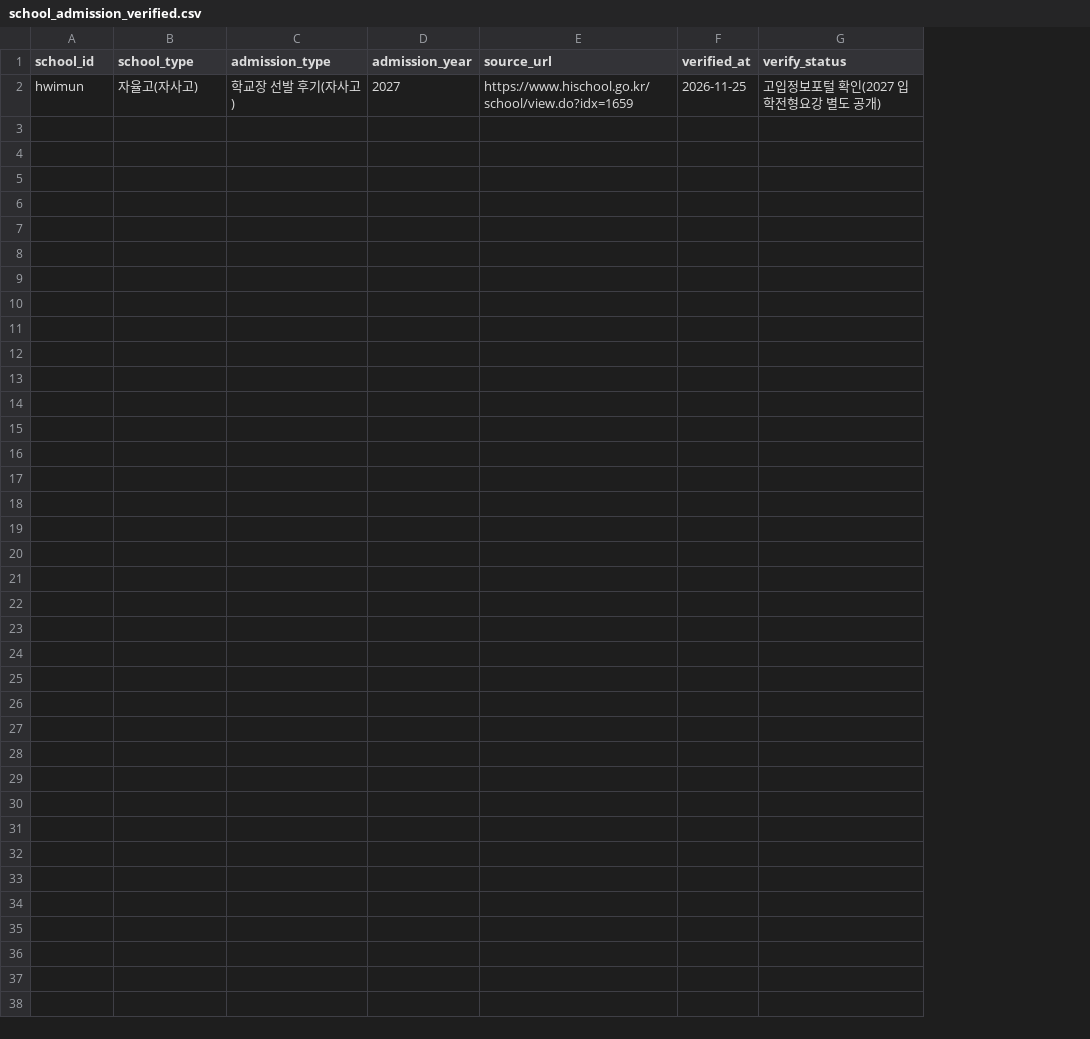
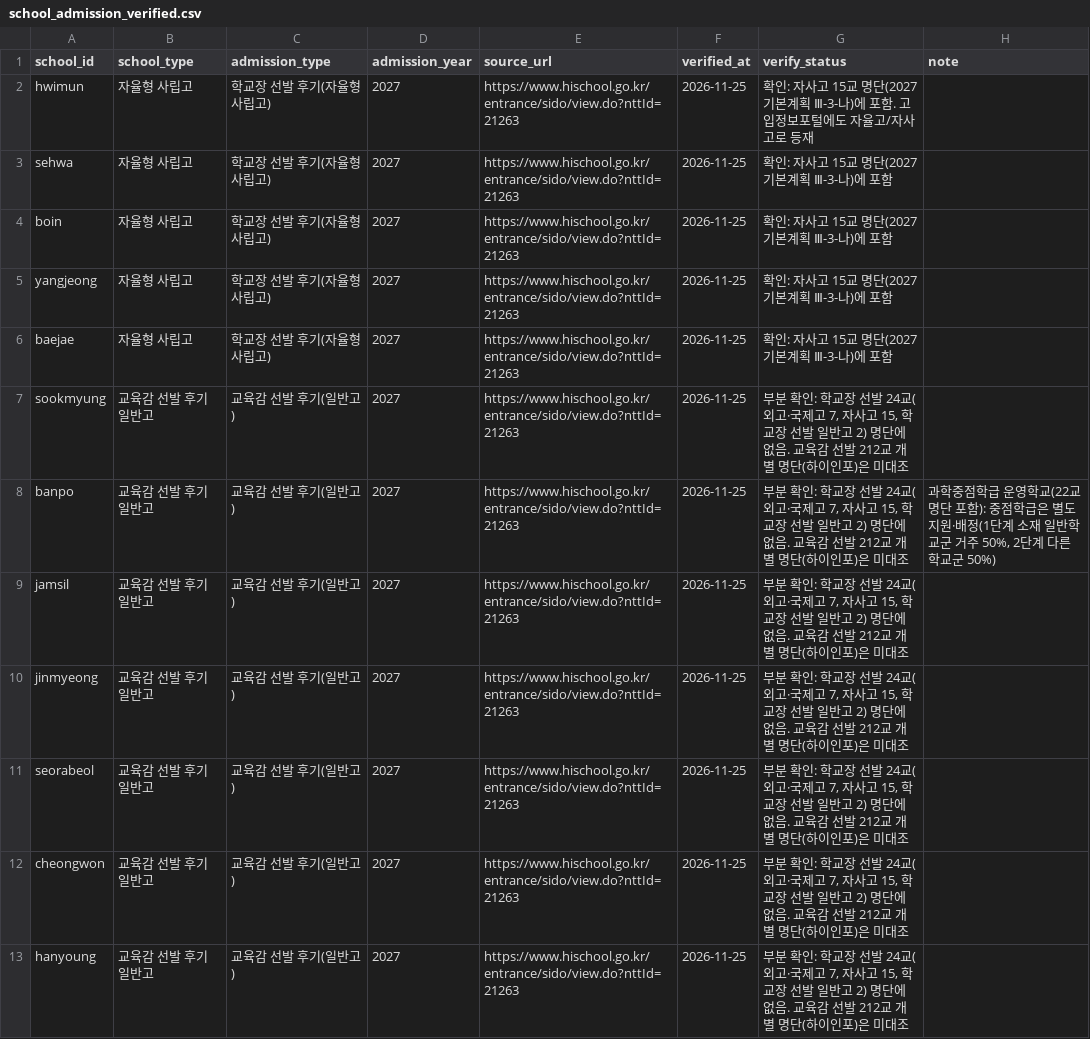
Before and after one commit to gho0350-stack/test, a CSV file: data/school_admission_verified.csv, drawn as a sheet; the diff names each change by its address in the sheet, - before the commit and + after, or states it on an @@ line.

```diff
--- a/data/school_admission_verified.csv
+++ b/data/school_admission_verified.csv
+column H (note), empty
-B2 (school_type): 자율고(자사고)
+B2 (school_type): 자율형 사립고
-C2 (admission_type): 학교장 선발 후기(자사고)
+C2 (admission_type): 학교장 선발 후기(자율형 사립고)
-E2 (source_url): https://www.hischool.go.kr/school/view.do?idx=1659
+E2 (source_url): https://www.hischool.go.kr/entrance/sido/view.do?nttId=21263
-G2 (verify_status): 고입정보포털 확인(2027 입학전형요강 별도 공개)
+G2 (verify_status): 확인: 자사고 15교 명단(2027 기본계획 Ⅲ-3-나)에 포함. 고입정보포털에도 자율고/자사고로 등재
+row 3: sehwa | 자율형 사립고 | 학교장 선발 후기(자율형 사립고) | 2027 | https://www.hischool.go.kr/entrance/sido/view.do?nttId=21263 | 2026-11-25 | 확인: 자사고 15교 명단(2027 기본계획 Ⅲ-3-나)에 포함
+row 4: boin | 자율형 사립고 | 학교장 선발 후기(자율형 사립고) | 2027 | https://www.hischool.go.kr/entrance/sido/view.do?nttId=21263 | 2026-11-25 | 확인: 자사고 15교 명단(2027 기본계획 Ⅲ-3-나)에 포함
+row 5: yangjeong | 자율형 사립고 | 학교장 선발 후기(자율형 사립고) | 2027 | https://www.hischool.go.kr/entrance/sido/view.do?nttId=21263 | 2026-11-25 | 확인: 자사고 15교 명단(2027 기본계획 Ⅲ-3-나)에 포함
+row 6: baejae | 자율형 사립고 | 학교장 선발 후기(자율형 사립고) | 2027 | https://www.hischool.go.kr/entrance/sido/view.do?nttId=21263 | 2026-11-25 | 확인: 자사고 15교 명단(2027 기본계획 Ⅲ-3-나)에 포함
+row 7: sookmyung | 교육감 선발 후기 일반고 | 교육감 선발 후기(일반고) | 2027 | https://www.hischool.go.kr/entrance/sido/view.do?nttId=21263 | 2026-11-25 | 부분 확인: 학교장 선발 24교(외고·국제고 7, 자사고 15, 학교장 선발 일반고 2) 명단에 없음. 교육감 선발 212교 개별 명단(하이인포)은 미대조
+row 8: banpo | 교육감 선발 후기 일반고 | 교육감 선발 후기(일반고) | 2027 | https://www.hischool.go.kr/entrance/sido/view.do?nttId=21263 | 2026-11-25 | 부분 확인: 학교장 선발 24교(외고·국제고 7, 자사고 15, 학교장 선발 일반고 2) 명단에 없음. 교육감 선발 212교 개별 명단(하이인포)은 미대조 | 과학중점학급 운영학교(22교 명단 포함): 중점학급은 별도 지원·배정(1단계 소재 일반학교군 거주 50%, 2단계 다른 학교군 50%)
+row 9: jamsil | 교육감 선발 후기 일반고 | 교육감 선발 후기(일반고) | 2027 | https://www.hischool.go.kr/entrance/sido/view.do?nttId=21263 | 2026-11-25 | 부분 확인: 학교장 선발 24교(외고·국제고 7, 자사고 15, 학교장 선발 일반고 2) 명단에 없음. 교육감 선발 212교 개별 명단(하이인포)은 미대조
+row 10: jinmyeong | 교육감 선발 후기 일반고 | 교육감 선발 후기(일반고) | 2027 | https://www.hischool.go.kr/entrance/sido/view.do?nttId=21263 | 2026-11-25 | 부분 확인: 학교장 선발 24교(외고·국제고 7, 자사고 15, 학교장 선발 일반고 2) 명단에 없음. 교육감 선발 212교 개별 명단(하이인포)은 미대조
+row 11: seorabeol | 교육감 선발 후기 일반고 | 교육감 선발 후기(일반고) | 2027 | https://www.hischool.go.kr/entrance/sido/view.do?nttId=21263 | 2026-11-25 | 부분 확인: 학교장 선발 24교(외고·국제고 7, 자사고 15, 학교장 선발 일반고 2) 명단에 없음. 교육감 선발 212교 개별 명단(하이인포)은 미대조
+row 12: cheongwon | 교육감 선발 후기 일반고 | 교육감 선발 후기(일반고) | 2027 | https://www.hischool.go.kr/entrance/sido/view.do?nttId=21263 | 2026-11-25 | 부분 확인: 학교장 선발 24교(외고·국제고 7, 자사고 15, 학교장 선발 일반고 2) 명단에 없음. 교육감 선발 212교 개별 명단(하이인포)은 미대조
+row 13: hanyoung | 교육감 선발 후기 일반고 | 교육감 선발 후기(일반고) | 2027 | https://www.hischool.go.kr/entrance/sido/view.do?nttId=21263 | 2026-11-25 | 부분 확인: 학교장 선발 24교(외고·국제고 7, 자사고 15, 학교장 선발 일반고 2) 명단에 없음. 교육감 선발 212교 개별 명단(하이인포)은 미대조
```
Also changed, not shown: data/school_admission.csv, 4 other files.
